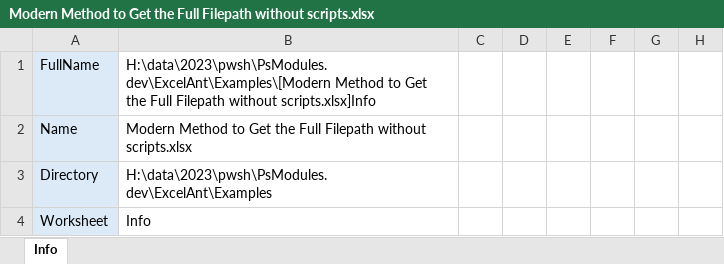
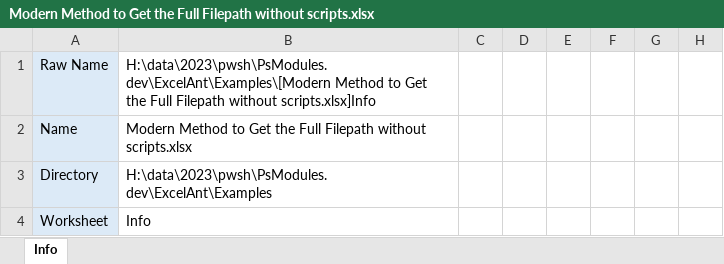
Before and after one commit to ninmonkey/ExcelAnt, an Excel workbook: Examples/Modern Method to Get the Full Filepath without scripts.xlsx, sheet Info, drawn as a sheet; only a part is shown; values as stored, in another font and other column widths than the file's, no borders; the diff names each change by its address in the sheet, - before the commit and + after, or states it on an @@ line.

```diff
--- a/Examples/Modern Method to Get the Full Filepath without scripts.xlsx (sheet Info)
+++ b/Examples/Modern Method to Get the Full Filepath without scripts.xlsx (sheet Info)
-A1: FullName
+A1: Raw Name
```
Also changed, not shown: 1 other file.
